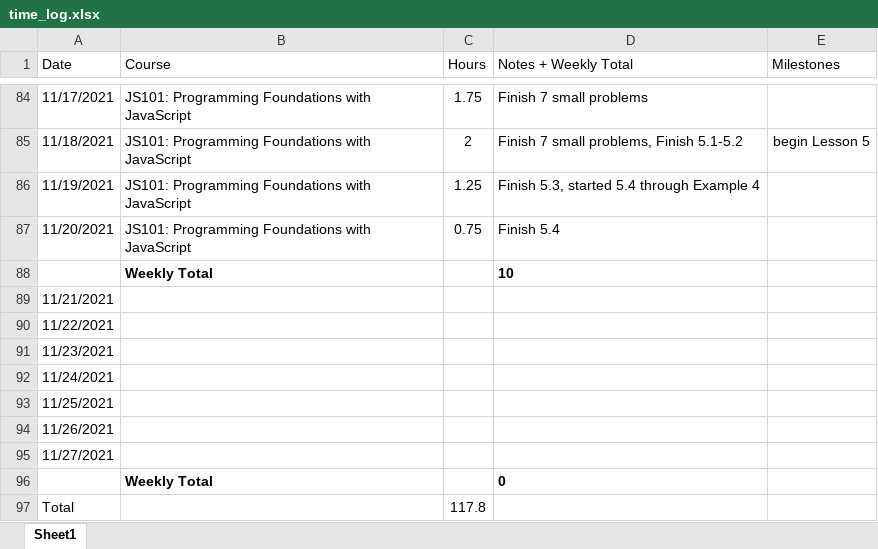
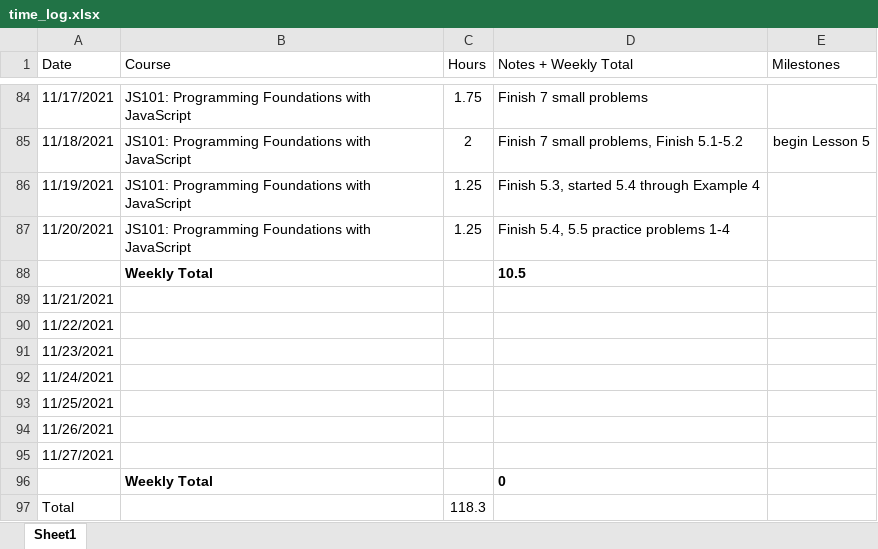
Before and after one commit to csommerl/js_101, an Excel workbook: time_log.xlsx, sheet Sheet1, drawn as a sheet; only a part is shown, gaps mark what is left out; values as stored, in another font and other column widths than the file's, no borders; table styles not drawn; the diff names each change by its address in the sheet, - before the commit and + after, or states it on an @@ line.

```diff
--- a/time_log.xlsx (sheet Sheet1)
+++ b/time_log.xlsx (sheet Sheet1)
-C87 (Hours): 0.75
+C87 (Hours): 1.25
-D87 (Notes + Weekly Total): Finish 5.4
+D87 (Notes + Weekly Total): Finish 5.4, 5.5 practice problems 1-4
-D88 (Notes + Weekly Total): 10
+D88 (Notes + Weekly Total): 10.5
-C97 (Hours): 117.8
+C97 (Hours): 118.3
```
Also changed, not shown: 1 other file.
